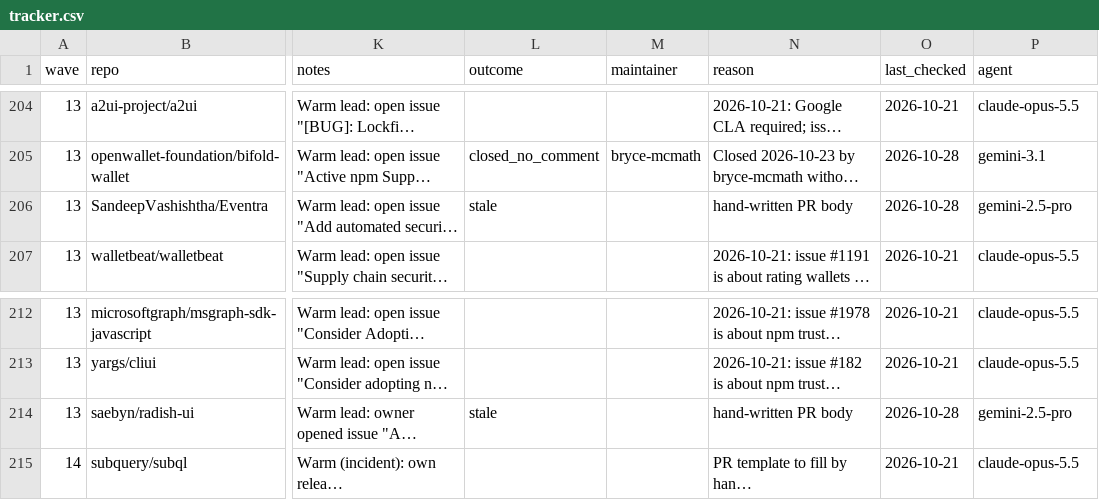
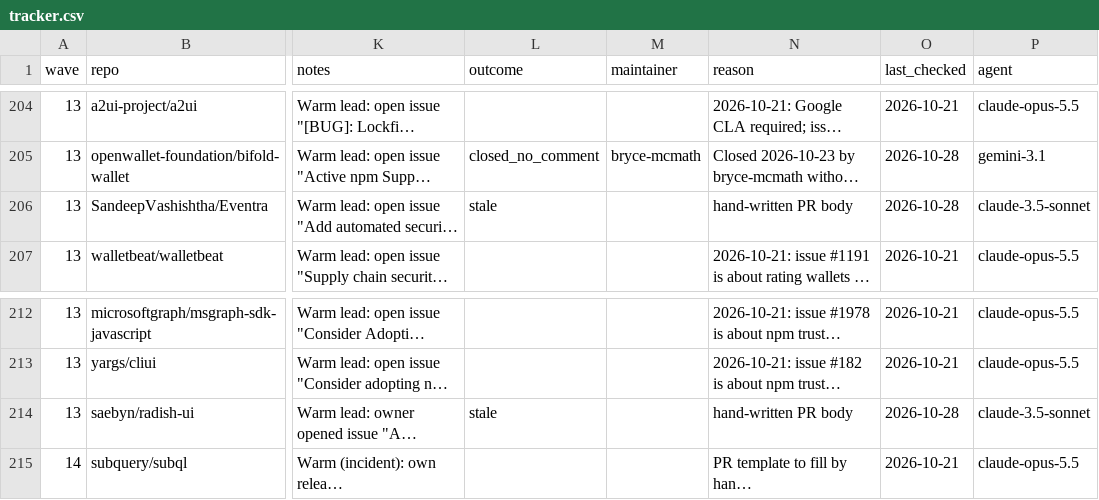
Before and after one commit to NPMscan/npmscan-action, a CSV file: outreach/tracker.csv, drawn as a sheet; only a part is shown, gaps mark what is left out; long unchanged cells end in …; the diff covers the shown part only; the diff names each change by its address in the sheet, - before the commit and + after, or states it on an @@ line.

Commit message:
chore(outreach): add wave 17 targets
Agent: claude-3.5-sonnet

```diff
--- a/outreach/tracker.csv
+++ b/outreach/tracker.csv
-P206 (agent): gemini-2.5-pro
+P206 (agent): claude-3.5-sonnet
-P214 (agent): gemini-2.5-pro
+P214 (agent): claude-3.5-sonnet
```
Also changed, not shown: 21 added rows and 14 edited cells elsewhere in this file.
